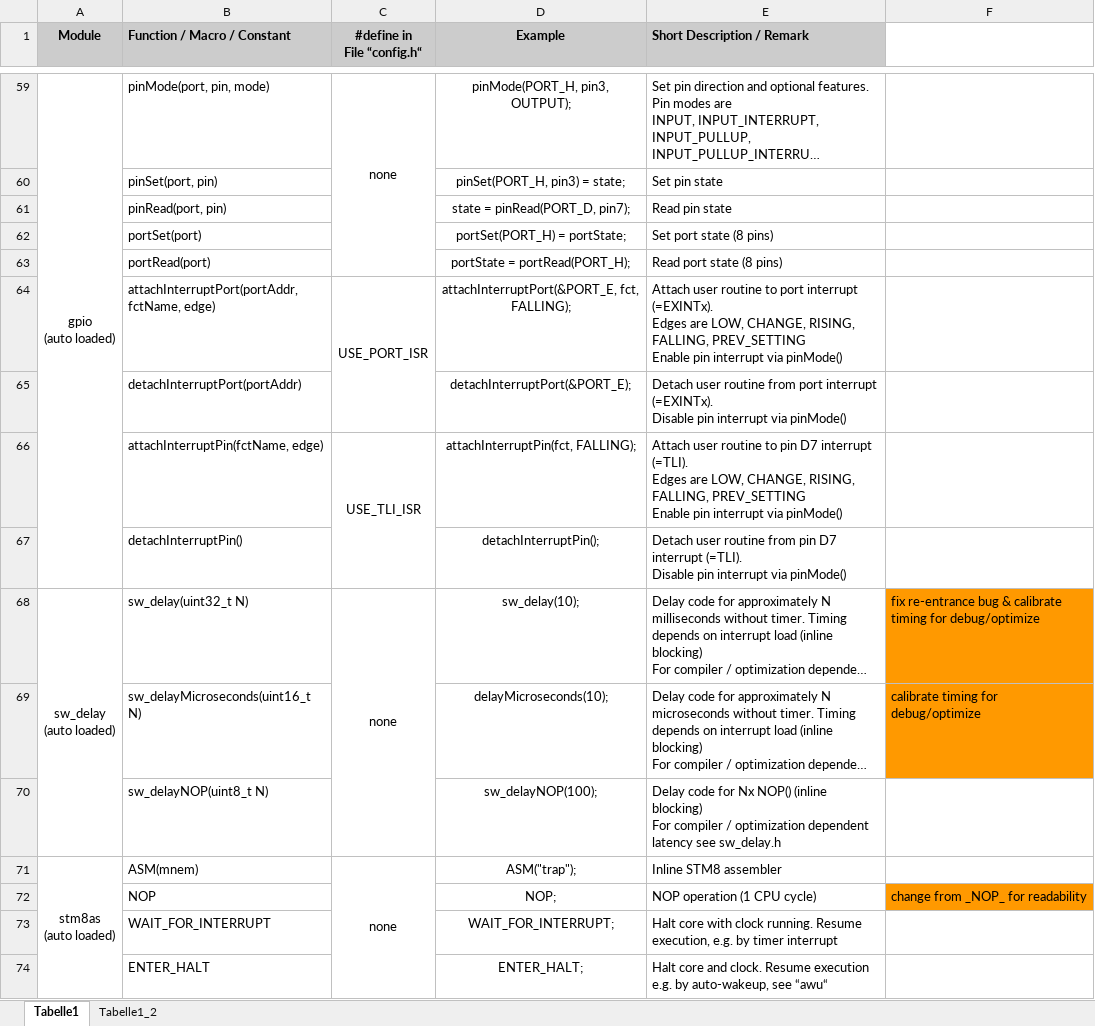
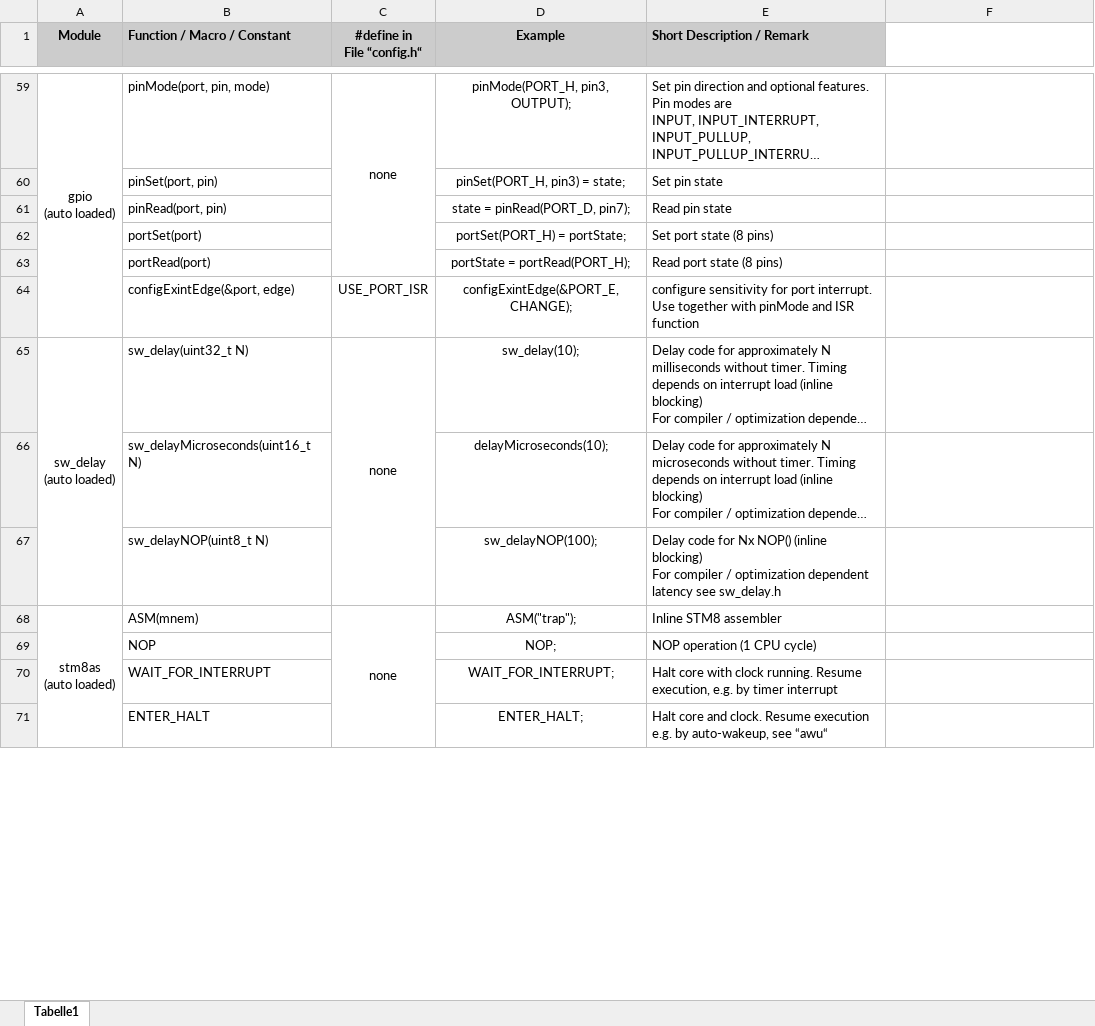
Before and after one commit to gicking/STM8_templates, an Excel workbook: Docu/Commands.xlsx, sheet Tabelle1, drawn as a sheet; only a part is shown, gaps mark what is left out; long unchanged cells end in …; values as stored, in another font and other column widths than the file's, no borders; removed rows and columns are numbered as before the commit, all else as after; ↵ is a line break in a cell; the diff covers the shown part only; the diff names each change by its address in the sheet, - before the commit and + after, or states it on an @@ line.

```diff
--- a/Docu/Commands.xlsx (sheet Tabelle1)
+++ b/Docu/Commands.xlsx (sheet Tabelle1)
-sheet tab: Tabelle1_2
-row 64:  | attachInterruptPort(portAddr, fctName, edge) | USE_PORT_ISR | attachInterruptPort(&PORT_E, fct, FALLING); | Attach user routine to port interrupt (=EXINTx). ↵ Edges are LOW, CHANGE, RISING, FALLING, PREV_SETTING ↵ Enable pin interrupt via pinMode()
-row 65:  | detachInterruptPort(portAddr) |  | detachInterruptPort(&PORT_E); | Detach user routine from port interrupt (=EXINTx). ↵ Disable pin interrupt via pinMode()
-row 66:  | attachInterruptPin(fctName, edge) | USE_TLI_ISR | attachInterruptPin(fct, FALLING); | Attach user routine to pin D7 interrupt (=TLI). ↵ Edges are LOW, CHANGE, RISING, FALLING, PREV_SETTING ↵ Enable pin interrupt via pinMode()
-row 67:  | detachInterruptPin() |  | detachInterruptPin(); | Detach user routine from pin D7 interrupt (=TLI). ↵ Disable pin interrupt via pinMode()
+row 64:  | configExintEdge(&port, edge) | USE_PORT_ISR | configExintEdge(&PORT_E, CHANGE); | configure sensitivity for port interrupt. Use together with pinMode and ISR function
-F65: fix re-entrance bug & calibrate timing for debug/optimize
+F65: (empty)
-F65:F66 fill: #FF9900
+F65:F66 fill: none
-F66: calibrate timing for debug/optimize
+F66: (empty)
-F69: change from _NOP_ for readability
+F69: (empty)
-F69 fill: #FF9900
+F69 fill: none
```
Also changed, not shown: 5 added rows, 27 edited cells, cell formats and merged cells elsewhere in this sheet, 21 other files.
